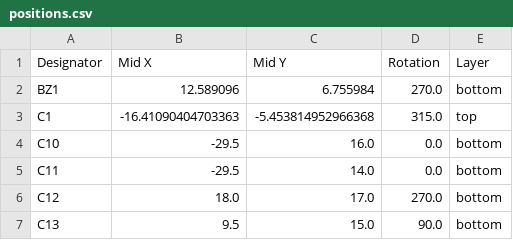
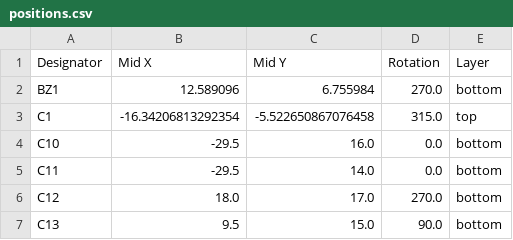
Before and after one commit to penguin92-prg/Thrive, a CSV file: circuit/power-001-20260513/production/positions.csv, drawn as a sheet; only a part is shown.

```diff
--- a/circuit/power-001-20260513/production/positions.csv
+++ b/circuit/power-001-20260513/production/positions.csv
@@ -2,3 +2,3 @@
 BZ1,12.589096,6.755984,270.0,bottom
-C1,-16.41090404703363,-5.453814952966368,315.0,top
+C1,-16.34206813292354,-5.522650867076458,315.0,top
 C10,-29.5,16.0,0.0,bottom
```
Also changed, not shown: circuit/power-001-20260513/production/bom.csv, 3 other files.
